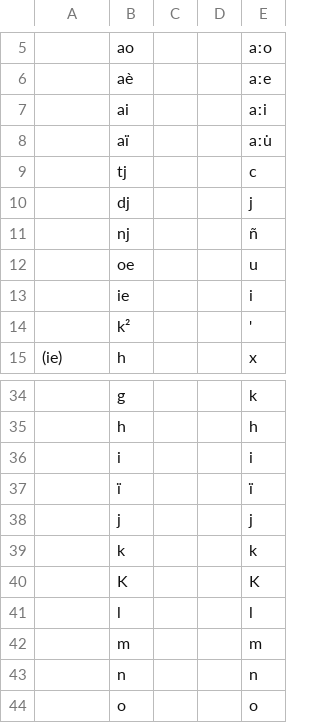
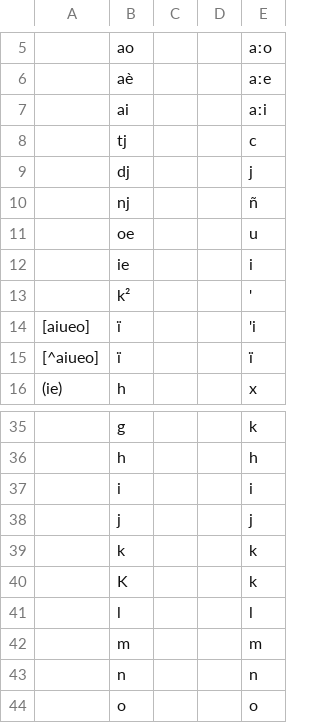
Before and after one commit to gederajeg/enolex, a TSV file: ortho/_08-helfrich1888_profile-skeleton.tsv, drawn as a sheet; only a part is shown, gaps mark what is left out; removed rows and columns are numbered as before the commit, all else as after; the diff names each change by its address in the sheet, - before the commit and + after, or states it on an @@ line.

```diff
--- a/ortho/_08-helfrich1888_profile-skeleton.tsv
+++ b/ortho/_08-helfrich1888_profile-skeleton.tsv
-row 8:  | aï |  |  | aːu̇
+row 14: [aiueo] | ï |  |  | 'i
+row 15: [^aiueo] | ï |  |  | ï
-row 37:  | ï |  |  | ï
-E40: K
+E40: k
```
Also changed, not shown: ortho/_09-helfrich_pieters1891_profile-skeleton.tsv, ortho/_17-yoder2011_profile-skeleton.tsv.
